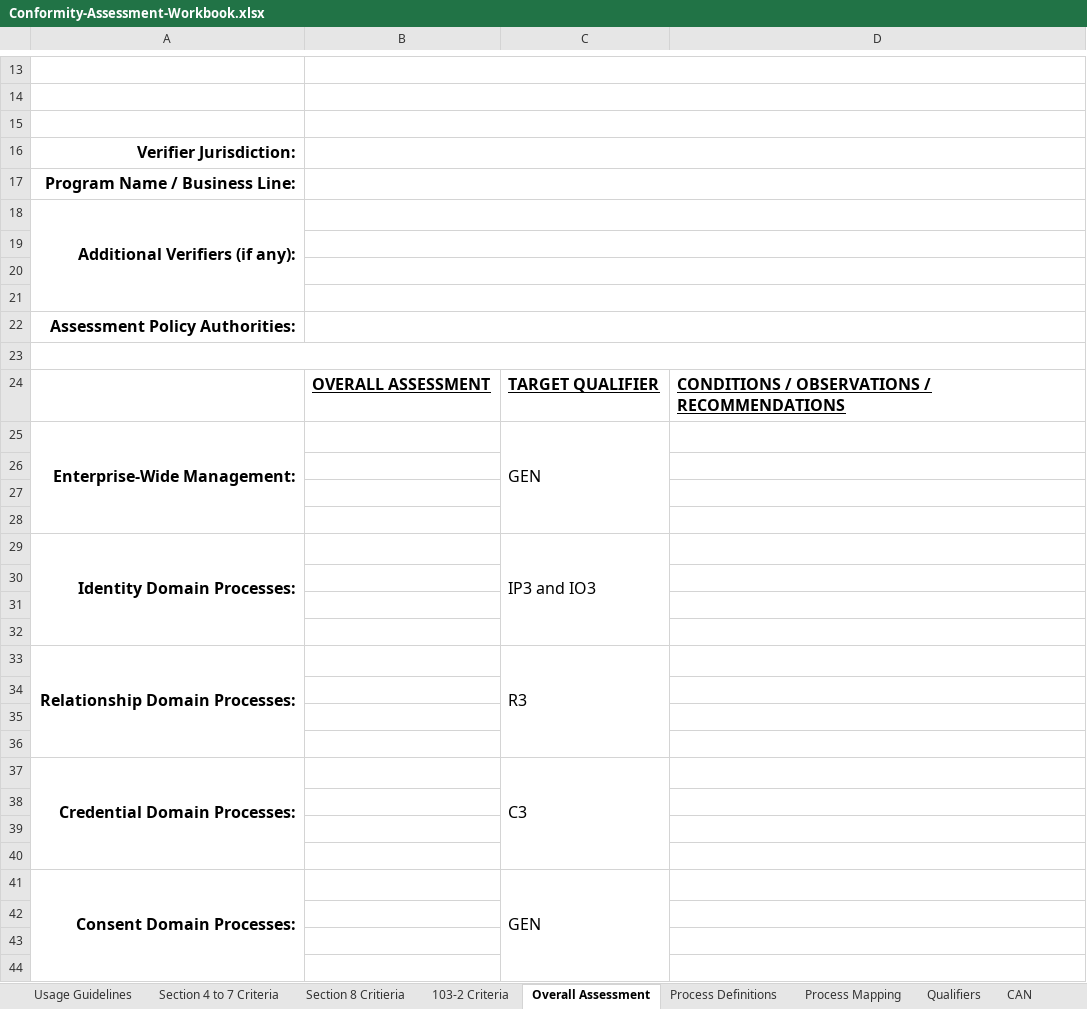
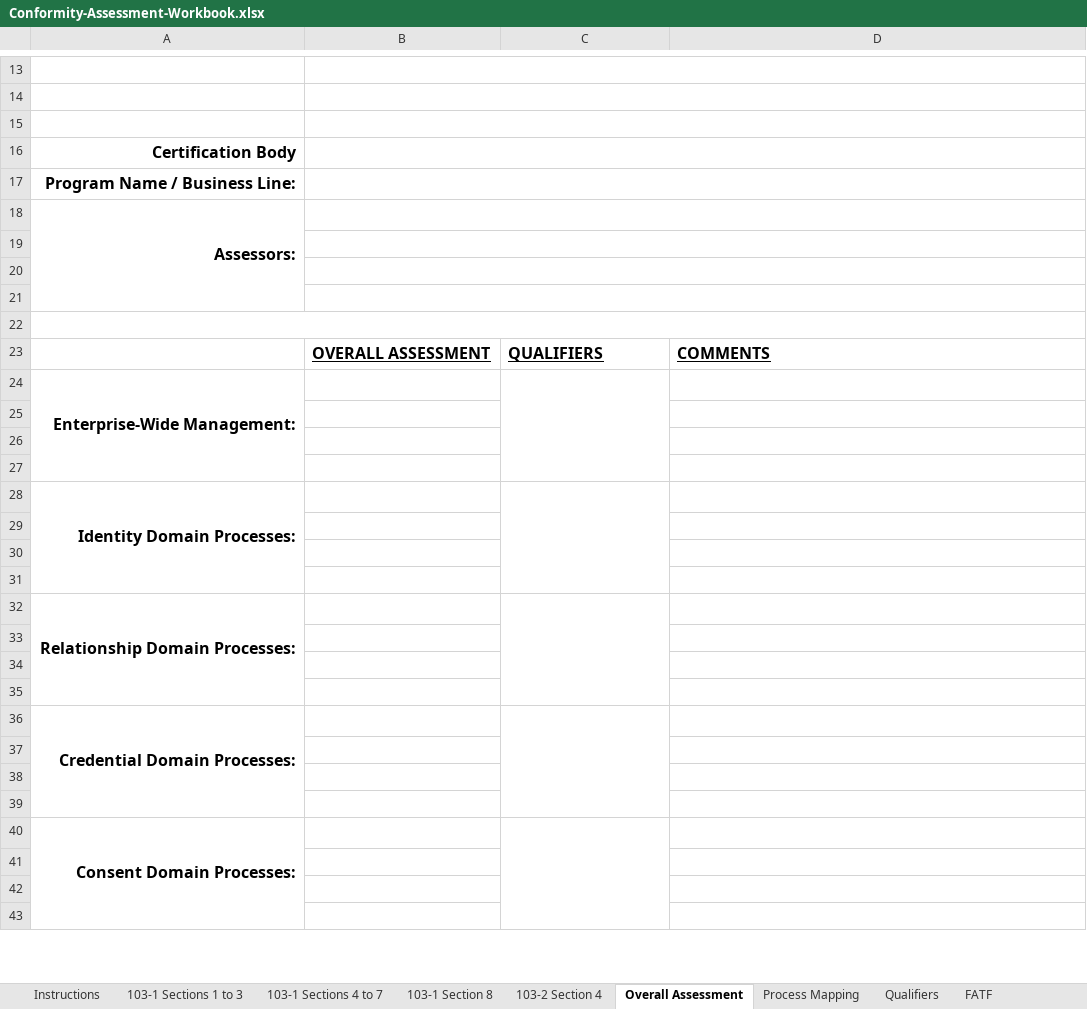
Before and after one commit to CIOSC/CAS-Digital-Trust, an Excel workbook: scheme/tools/Conformity-Assessment-Workbook.xlsx, sheet Overall Assessment, drawn as a sheet; only a part is shown, gaps mark what is left out; values as stored, in another font and other column widths than the file's, no borders; removed rows and columns are numbered as before the commit, all else as after; the diff covers the shown part only; the diff names each change by its address in the sheet, - before the commit and + after, or states it on an @@ line.

```diff
--- a/scheme/tools/Conformity-Assessment-Workbook.xlsx (sheet Overall Assessment)
+++ b/scheme/tools/Conformity-Assessment-Workbook.xlsx (sheet Overall Assessment)
-sheet tab: Usage Guidelines
+sheet tab: Instructions
-sheet tab: Section 4 to 7 Criteria
+sheet tab: 103-1 Sections 1 to 3
-sheet tab: Section 8 Critieria
+sheet tab: 103-1 Sections 4 to 7
-sheet tab: 103-2 Criteria
+sheet tab: 103-1 Section 8
-sheet tab: Process Definitions
-sheet tab: CAN
+sheet tab: 103-2 Section 4
-A16: Verifier Jurisdiction:
+A16: Certification Body
-A18: Additional Verifiers (if any):
+A18: Assessors:
-row 22: Assessment Policy Authorities:
-row 24:  | OVERALL ASSESSMENT | TARGET QUALIFIER | CONDITIONS / OBSERVATIONS / RECOMMENDATIONS
+row 23:  | OVERALL ASSESSMENT | QUALIFIERS | COMMENTS
-C24: GEN
+C24: (empty)
-C28: IP3 and IO3
+C28: (empty)
-C32: R3
+C32: (empty)
-C36: C3
+C36: (empty)
-C40: GEN
+C40: (empty)
```
Also changed, not shown: 2 edited cells elsewhere in this sheet, sheet 103-1 Section 8, sheet 103-1 Sections 4 to 7, sheet Process Mapping, sheet 103-1 Sections 1 to 3, sheet FATF, sheet Instructions, other sheet tabs, 2 other files.
